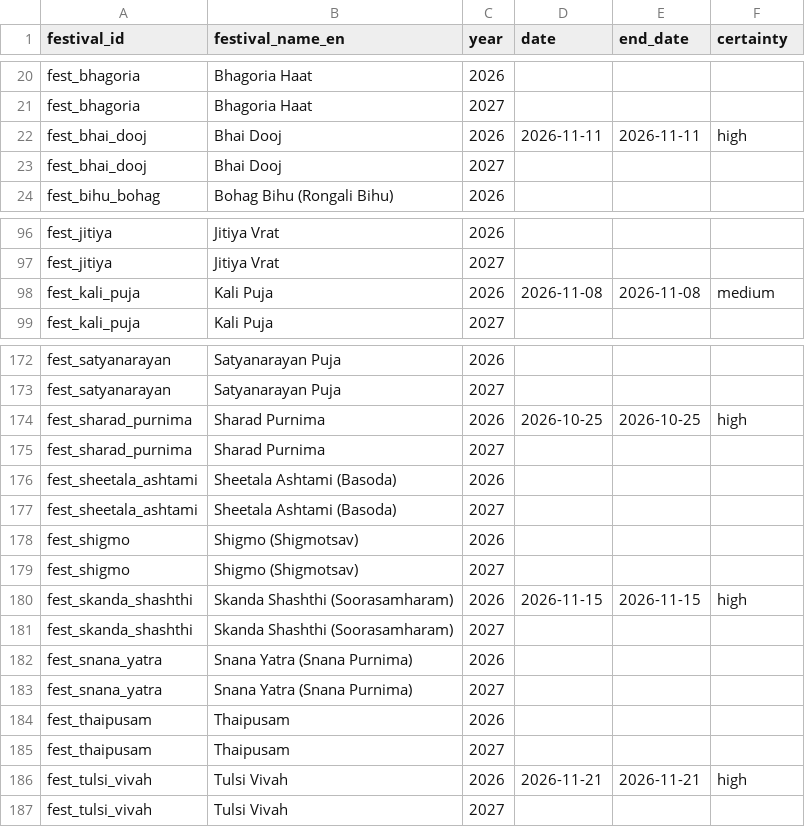
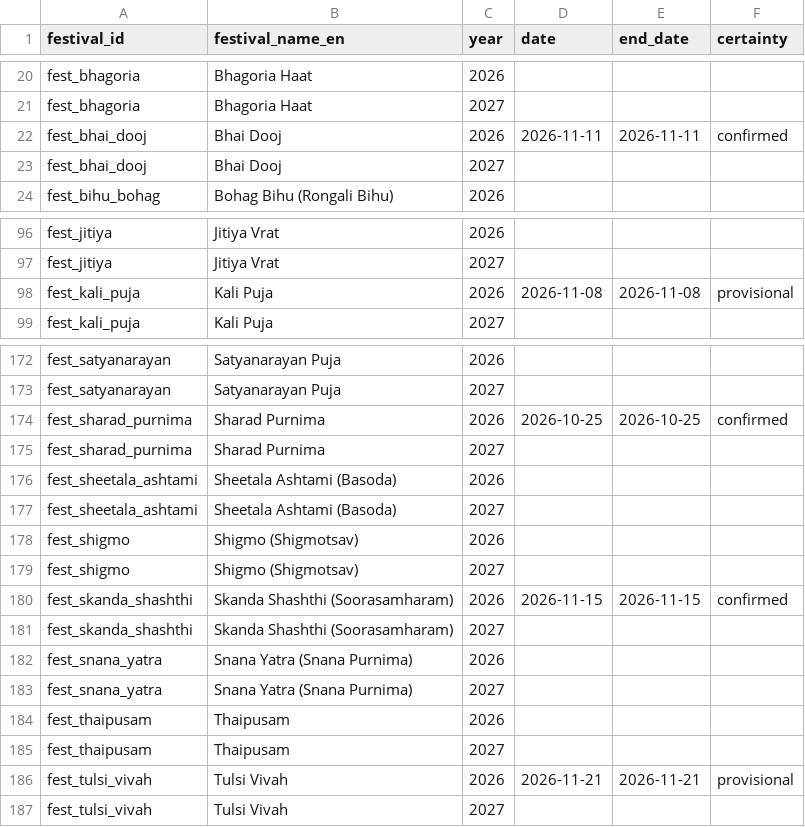
Before and after one commit to devhub02/puja_list, a CSV file: content/calendar/calendar_dates.csv, drawn as a sheet; only a part is shown, gaps mark what is left out; the diff covers the shown part only.

```diff
--- a/content/calendar/calendar_dates.csv
+++ b/content/calendar/calendar_dates.csv
@@ -21,3 +21,3 @@ fest_bhagoria,Bhagoria Haat,2026,,,
 fest_bhagoria,Bhagoria Haat,2027,,,
-fest_bhai_dooj,Bhai Dooj,2026,2026-11-11,2026-11-11,high
+fest_bhai_dooj,Bhai Dooj,2026,2026-11-11,2026-11-11,confirmed
 fest_bhai_dooj,Bhai Dooj,2027,,,
@@ -97,3 +97,3 @@ fest_jitiya,Jitiya Vrat,2026,,,
 fest_jitiya,Jitiya Vrat,2027,,,
-fest_kali_puja,Kali Puja,2026,2026-11-08,2026-11-08,medium
+fest_kali_puja,Kali Puja,2026,2026-11-08,2026-11-08,provisional
 fest_kali_puja,Kali Puja,2027,,,
@@ -173,3 +173,3 @@ fest_satyanarayan,Satyanarayan Puja,2026,,,
 fest_satyanarayan,Satyanarayan Puja,2027,,,
-fest_sharad_purnima,Sharad Purnima,2026,2026-10-25,2026-10-25,high
+fest_sharad_purnima,Sharad Purnima,2026,2026-10-25,2026-10-25,confirmed
 fest_sharad_purnima,Sharad Purnima,2027,,,
@@ -179,3 +179,3 @@ fest_shigmo,Shigmo (Shigmotsav),2026,,,
 fest_shigmo,Shigmo (Shigmotsav),2027,,,
-fest_skanda_shashthi,Skanda Shashthi (Soorasamharam),2026,2026-11-15,2026-11-15,high
+fest_skanda_shashthi,Skanda Shashthi (Soorasamharam),2026,2026-11-15,2026-11-15,confirmed
 fest_skanda_shashthi,Skanda Shashthi (Soorasamharam),2027,,,
@@ -185,3 +185,3 @@ fest_thaipusam,Thaipusam,2026,,,
 fest_thaipusam,Thaipusam,2027,,,
-fest_tulsi_vivah,Tulsi Vivah,2026,2026-11-21,2026-11-21,high
+fest_tulsi_vivah,Tulsi Vivah,2026,2026-11-21,2026-11-21,provisional
 fest_tulsi_vivah,Tulsi Vivah,2027,,,
```
Also changed, not shown: 20 edited cells elsewhere in this file, 40 other files.
